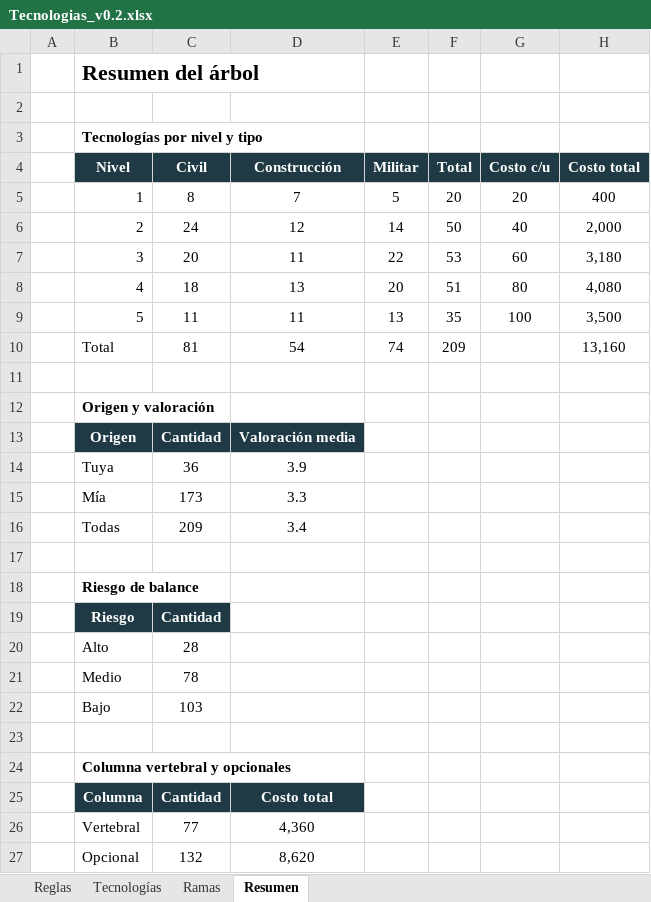
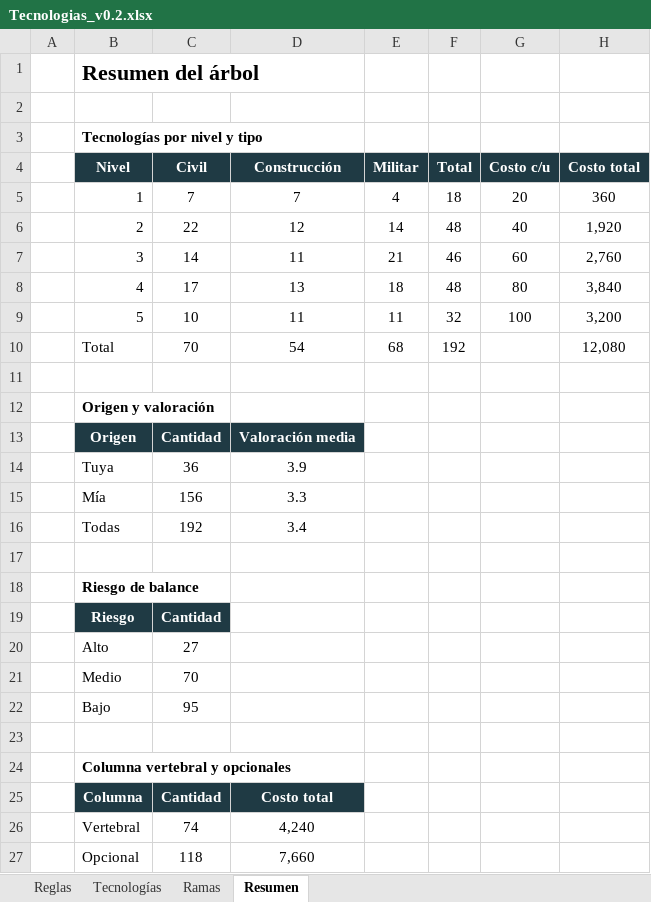
Before and after one commit to Alejandroinfo/Imperial-steps, an Excel workbook: Tecnologias_v0.2.xlsx, sheet Resumen, drawn as a sheet; values as stored, in another font and other column widths than the file's, no borders; the diff names each change by its address in the sheet, - before the commit and + after, or states it on an @@ line.

```diff
--- a/Tecnologias_v0.2.xlsx (sheet Resumen)
+++ b/Tecnologias_v0.2.xlsx (sheet Resumen)
-C5 (Civil): 8
+C5 (Civil): 7
-E5 (Militar): 5
+E5 (Militar): 4
-F5 (Total): 20
+F5 (Total): 18
-H5 (Costo total): 400
+H5 (Costo total): 360
-C6 (Civil): 24
+C6 (Civil): 22
-F6 (Total): 50
+F6 (Total): 48
-H6 (Costo total): 2,000
+H6 (Costo total): 1,920
-C7 (Civil): 20
+C7 (Civil): 14
-E7 (Militar): 22
+E7 (Militar): 21
-F7 (Total): 53
+F7 (Total): 46
-H7 (Costo total): 3,180
+H7 (Costo total): 2,760
-C8 (Civil): 18
+C8 (Civil): 17
-E8 (Militar): 20
+E8 (Militar): 18
-F8 (Total): 51
+F8 (Total): 48
-H8 (Costo total): 4,080
+H8 (Costo total): 3,840
-C9 (Civil): 11
+C9 (Civil): 10
-E9 (Militar): 13
+E9 (Militar): 11
-F9 (Total): 35
+F9 (Total): 32
-H9 (Costo total): 3,500
+H9 (Costo total): 3,200
-C10 (Civil): 81
+C10 (Civil): 70
-E10 (Militar): 74
+E10 (Militar): 68
-F10 (Total): 209
+F10 (Total): 192
-H10 (Costo total): 13,160
+H10 (Costo total): 12,080
-C15 (Civil): 173
+C15 (Civil): 156
-C16 (Civil): 209
+C16 (Civil): 192
-C20 (Civil): 28
+C20 (Civil): 27
-C21 (Civil): 78
+C21 (Civil): 70
-C22 (Civil): 103
+C22 (Civil): 95
-C26 (Civil): 77
+C26 (Civil): 74
-D26 (Construcción): 4,360
+D26 (Construcción): 4,240
-C27 (Civil): 132
+C27 (Civil): 118
-D27 (Construcción): 8,620
+D27 (Construcción): 7,660
```
Also changed, not shown: sheet Tecnologías, sheet Ramas, sheet Reglas, 17 other files.
